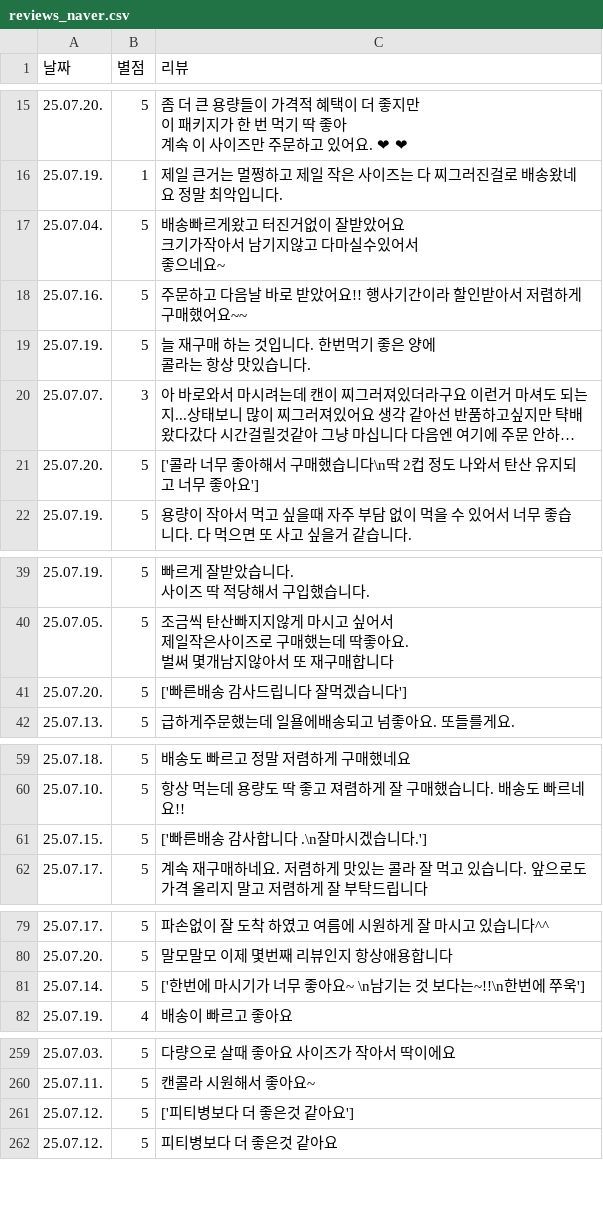
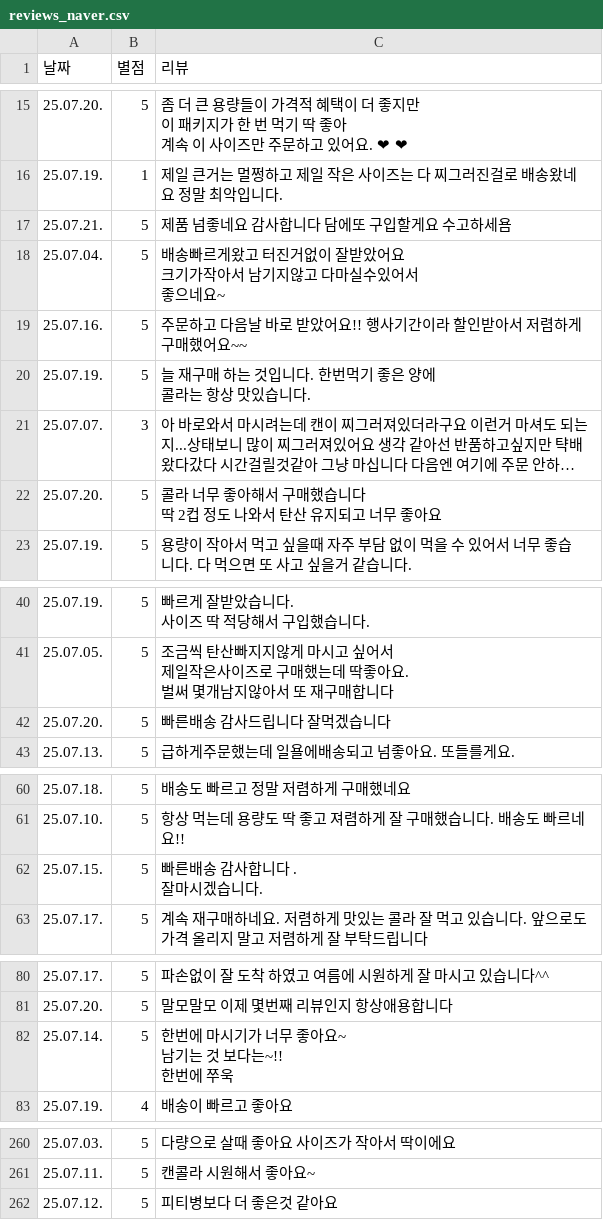
Before and after one commit to hanjisu1002/YBIGTA_newbie_team_project, a CSV file: database/reviews_naver.csv, drawn as a sheet; only a part is shown, gaps mark what is left out; long unchanged cells end in …; removed rows and columns are numbered as before the commit, all else as after; ↵ is a line break in a cell; the diff covers the shown part only; the diff names each change by its address in the sheet, - before the commit and + after, or states it on an @@ line.

Commit message:
update csv

```diff
--- a/database/reviews_naver.csv
+++ b/database/reviews_naver.csv
+row 17: 25.07.21. | 5 | 제품 넘좋네요 감사합니다 담에또 구입할게요 수고하세욤
-C22 (리뷰): ['콜라 너무 좋아해서 구매했습니다\n딱 2컵 정도 나와서 탄산 유지되고 너무 좋아요']
+C22 (리뷰): 콜라 너무 좋아해서 구매했습니다 ↵ 딱 2컵 정도 나와서 탄산 유지되고 너무 좋아요
-C42 (리뷰): ['빠른배송 감사드립니다 잘먹겠습니다']
+C42 (리뷰): 빠른배송 감사드립니다 잘먹겠습니다
-C62 (리뷰): ['빠른배송 감사합니다 .\n잘마시겠습니다.']
+C62 (리뷰): 빠른배송 감사합니다 . ↵ 잘마시겠습니다.
-C82 (리뷰): ['한번에 마시기가 너무 좋아요~ \n남기는 것 보다는~!!\n한번에 쭈욱']
+C82 (리뷰): 한번에 마시기가 너무 좋아요~ ↵ 남기는 것 보다는~!! ↵ 한번에 쭈욱
-row 261: 25.07.12. | 5 | ['피티병보다 더 좋은것 같아요']
```
Also changed, not shown: 20 edited cells elsewhere in this file.
